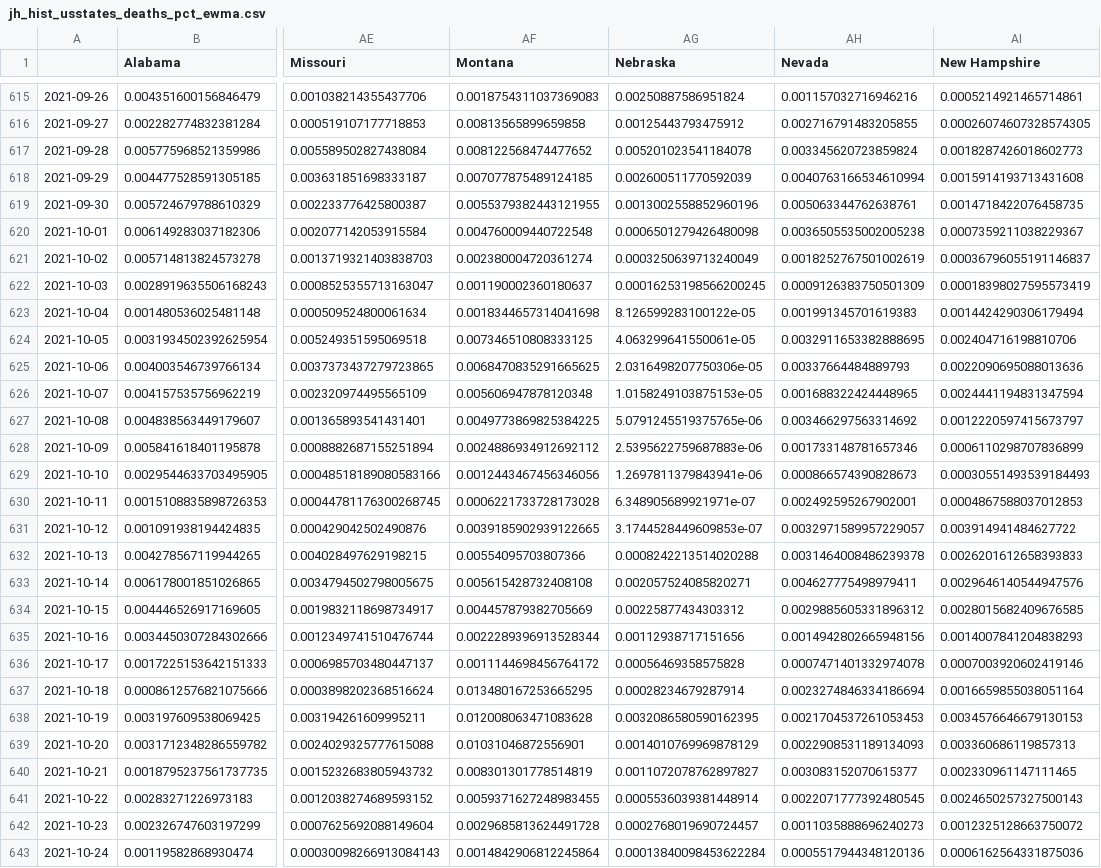
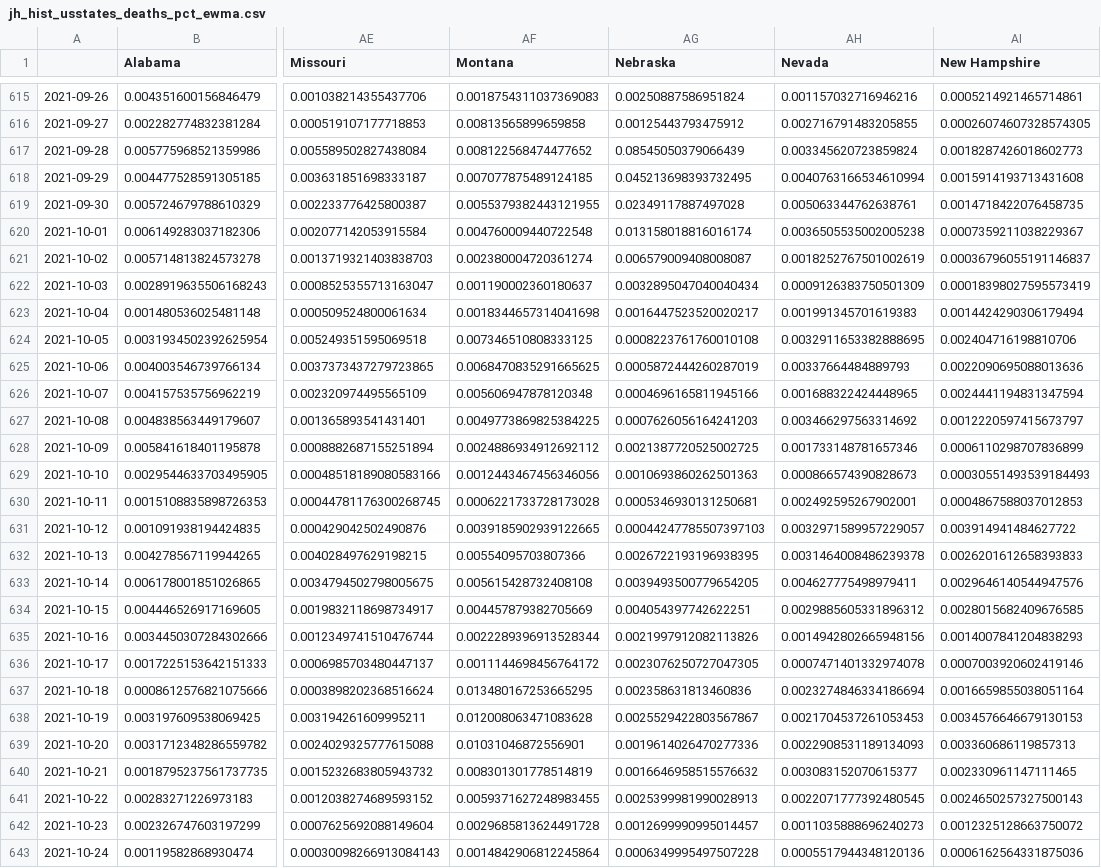
Before and after one commit to BrianLDev/Covid19_Analytics, a CSV file: Datasets/JH/jh_hist_usstates_deaths_pct_ewma.csv, drawn as a sheet; only a part is shown, gaps mark what is left out; the diff covers the shown part only; the diff names each change by its address in the sheet, - before the commit and + after, or states it on an @@ line.

```diff
--- a/Datasets/JH/jh_hist_usstates_deaths_pct_ewma.csv
+++ b/Datasets/JH/jh_hist_usstates_deaths_pct_ewma.csv
-AG617 (Nebraska): 0.005201023541184078
+AG617 (Nebraska): 0.08545050379066439
-AG618 (Nebraska): 0.002600511770592039
+AG618 (Nebraska): 0.045213698393732495
-AG619 (Nebraska): 0.0013002558852960196
+AG619 (Nebraska): 0.02349117887497028
-AG620 (Nebraska): 0.0006501279426480098
+AG620 (Nebraska): 0.013158018816016174
-AG621 (Nebraska): 0.0003250639713240049
+AG621 (Nebraska): 0.006579009408008087
-AG622 (Nebraska): 0.00016253198566200245
+AG622 (Nebraska): 0.0032895047040040434
-AG623 (Nebraska): 8.126599283100122e-05
+AG623 (Nebraska): 0.0016447523520020217
-AG624 (Nebraska): 4.063299641550061e-05
+AG624 (Nebraska): 0.0008223761760010108
-AG625 (Nebraska): 2.0316498207750306e-05
+AG625 (Nebraska): 0.0005872444260287019
-AG626 (Nebraska): 1.0158249103875153e-05
+AG626 (Nebraska): 0.0004696165811945166
-AG627 (Nebraska): 5.0791245519375765e-06
+AG627 (Nebraska): 0.0007626056164241203
-AG628 (Nebraska): 2.5395622759687883e-06
+AG628 (Nebraska): 0.0021387720525002725
-AG629 (Nebraska): 1.2697811379843941e-06
+AG629 (Nebraska): 0.0010693860262501363
-AG630 (Nebraska): 6.348905689921971e-07
+AG630 (Nebraska): 0.0005346930131250681
-AG631 (Nebraska): 3.1744528449609853e-07
+AG631 (Nebraska): 0.00044247785507397103
-AG632 (Nebraska): 0.0008242213514020288
+AG632 (Nebraska): 0.0026722193196938395
-AG633 (Nebraska): 0.002057524085820271
+AG633 (Nebraska): 0.0039493500779654205
-AG634 (Nebraska): 0.00225877434303312
+AG634 (Nebraska): 0.004054397742622251
-AG635 (Nebraska): 0.00112938717151656
+AG635 (Nebraska): 0.0021997912082113826
-AG636 (Nebraska): 0.00056469358575828
+AG636 (Nebraska): 0.0023076250727047305
-AG637 (Nebraska): 0.00028234679287914
+AG637 (Nebraska): 0.002358631813460836
-AG638 (Nebraska): 0.0032086580590162395
+AG638 (Nebraska): 0.0025529422803567867
-AG639 (Nebraska): 0.0014010769969878129
+AG639 (Nebraska): 0.0019614026470277336
-AG640 (Nebraska): 0.0011072078762897827
+AG640 (Nebraska): 0.0016646958515576632
-AG641 (Nebraska): 0.0005536039381448914
+AG641 (Nebraska): 0.0025399981990028913
-AG642 (Nebraska): 0.0002768019690724457
+AG642 (Nebraska): 0.0012699990995014457
-AG643 (Nebraska): 0.00013840098453622284
+AG643 (Nebraska): 0.0006349995497507228
```
Also changed, not shown: 1 added row and 8 edited cells elsewhere in this file, Datasets/JH/jh_hist_countries_cases.csv, Datasets/JH/jh_hist_countries_deaths.csv, 19 other files.
